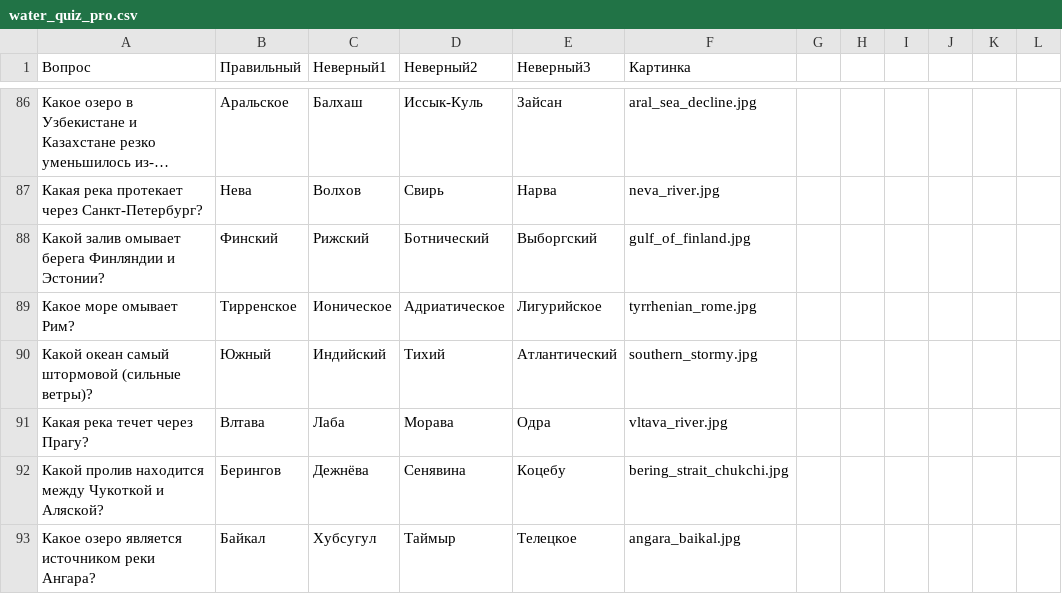
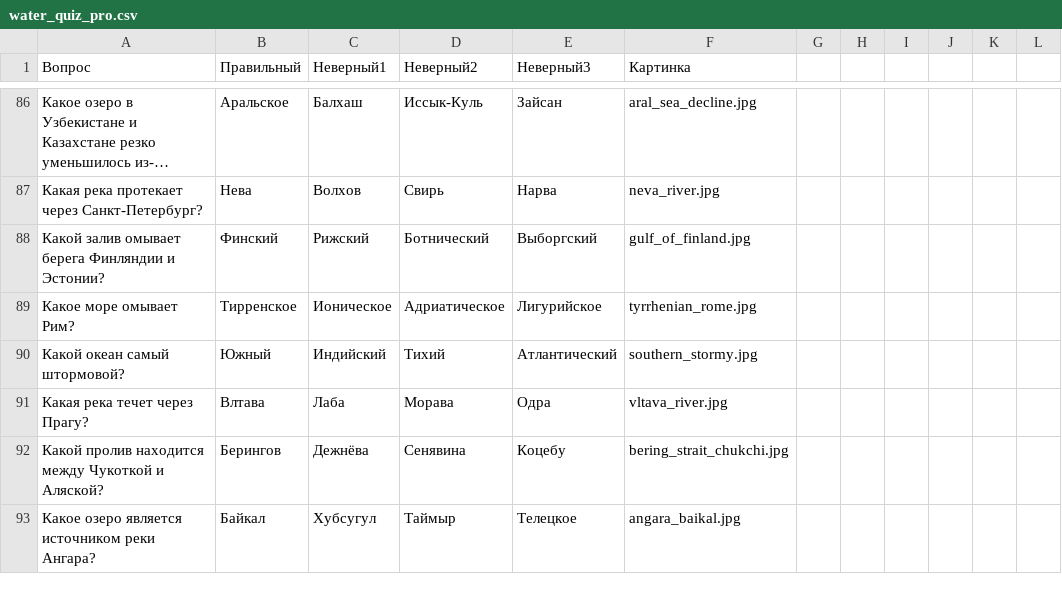
Before and after one commit to avsolon/KvizGeoBot, a CSV file: data/water_quiz_pro.csv, drawn as a sheet; only a part is shown, gaps mark what is left out; long unchanged cells end in …; the diff covers the shown part only.

```diff
--- a/data/water_quiz_pro.csv
+++ b/data/water_quiz_pro.csv
@@ -89,3 +89,3 @@
 Какое море омывает Рим?,Тирренское,Ионическое,Адриатическое,Лигурийское,tyrrhenian_rome.jpg
-Какой океан самый штормовой (сильные ветры)?,Южный,Индийский,Тихий,Атлантический,southern_stormy.jpg
+Какой океан самый штормовой?,Южный,Индийский,Тихий,Атлантический,southern_stormy.jpg
 Какая река течет через Прагу?,Влтава,Лаба,Морава,Одра,vltava_river.jpg
```
Also changed, not shown: 5 added rows, 8 removed rows and 52 edited cells elsewhere in this file, data/space.csv.
